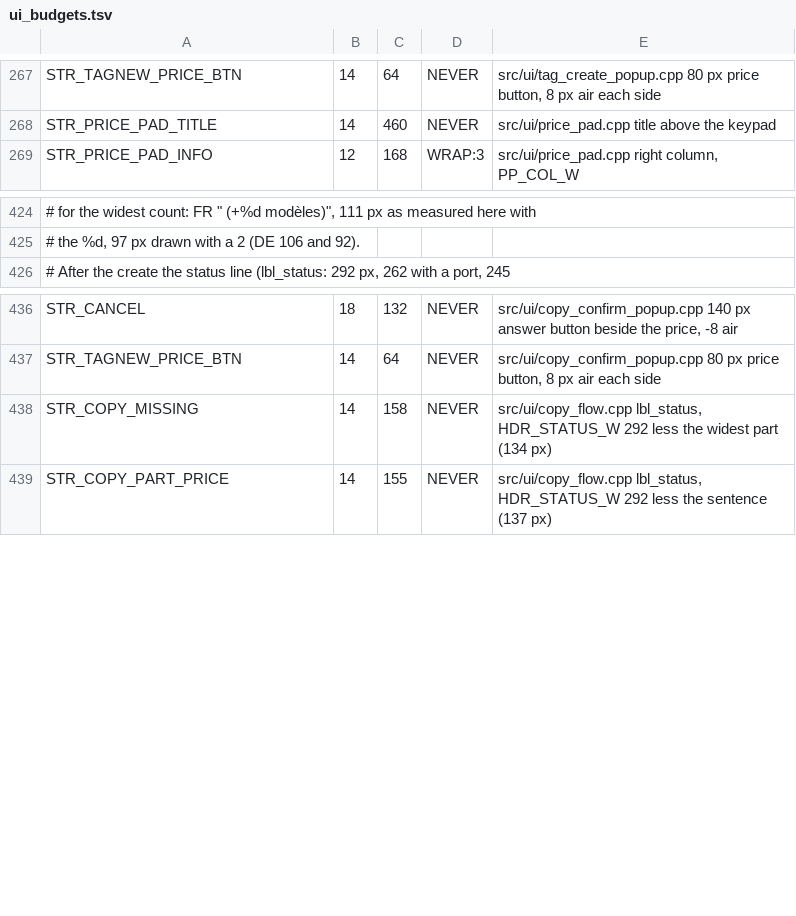
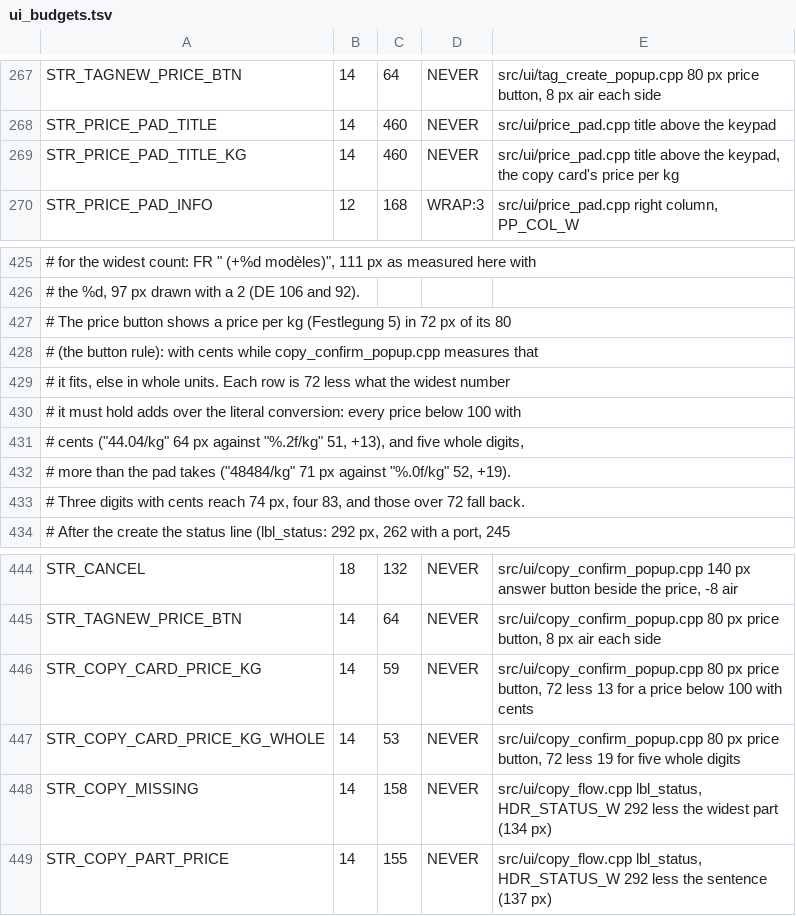
Before and after one commit to Eifel-Joe/SpoolmanScale, a TSV file: tools/ui_budgets.tsv, drawn as a sheet; only a part is shown, gaps mark what is left out; the diff names each change by its address in the sheet, - before the commit and + after, or states it on an @@ line.

```diff
--- a/tools/ui_budgets.tsv
+++ b/tools/ui_budgets.tsv
+row 269: STR_PRICE_PAD_TITLE_KG | 14 | 460 | NEVER | src/ui/price_pad.cpp title above the keypad, the copy card's price per kg
+row 427: # The price button shows a price per kg (Festlegung 5) in 72 px of its 80
+row 428: # (the button rule): with cents while copy_confirm_popup.cpp measures that
+row 429: # it fits, else in whole units. Each row is 72 less what the widest number
+row 430: # it must hold adds over the literal conversion: every price below 100 with
+row 431: # cents ("44.04/kg" 64 px against "%.2f/kg" 51, +13), and five whole digits,
+row 432: # more than the pad takes ("48484/kg" 71 px against "%.0f/kg" 52, +19).
+row 433: # Three digits with cents reach 74 px, four 83, and those over 72 fall back.
+row 446: STR_COPY_CARD_PRICE_KG | 14 | 59 | NEVER | src/ui/copy_confirm_popup.cpp 80 px price button, 72 less 13 for a price below 100 with cents
+row 447: STR_COPY_CARD_PRICE_KG_WHOLE | 14 | 53 | NEVER | src/ui/copy_confirm_popup.cpp 80 px price button, 72 less 19 for five whole digits
```
Also changed, not shown: 10 other files.
